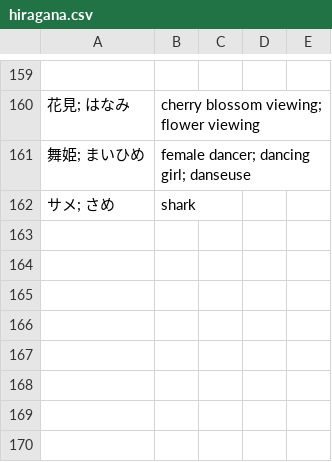
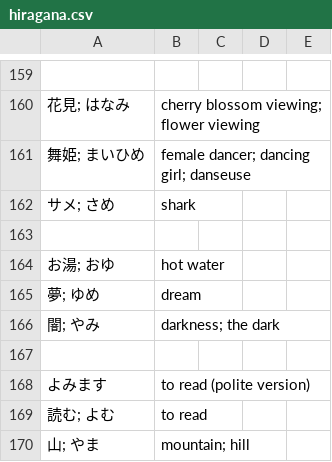
Before and after one commit to kamil-adam/anki, a CSV file: japan/hiragana.csv, drawn as a sheet; only a part is shown, gaps mark what is left out; the diff names each change by its address in the sheet, - before the commit and + after, or states it on an @@ line.

Commit message:
add japan

```diff
--- a/japan/hiragana.csv
+++ b/japan/hiragana.csv
+row 163: (empty)
+row 164: お湯; おゆ | hot water
+row 165: 夢; ゆめ | dream
+row 166: 闇; やみ | darkness; the dark
+row 167: (empty)
+row 168: よみます | to read (polite version)
+row 169: 読む; よむ | to read
+row 170: 山; やま | mountain; hill
```
